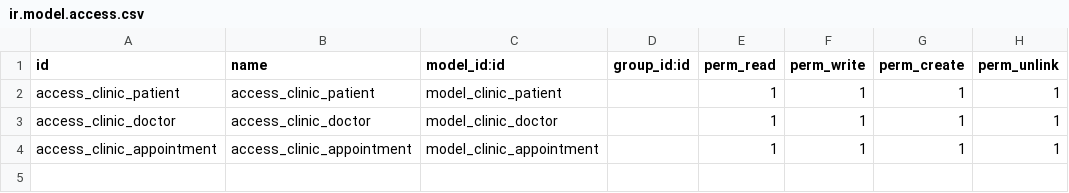
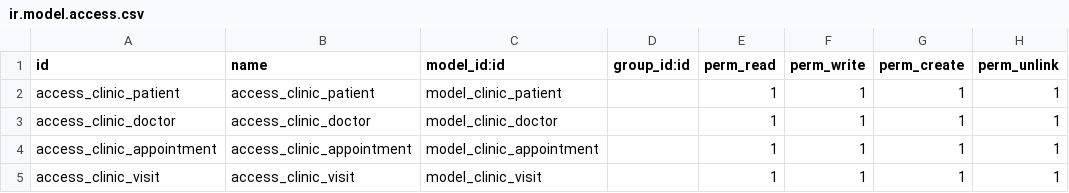
Before and after one commit to WaleedAlsafari/clinic_management, a CSV file: security/ir.model.access.csv, drawn as a sheet.

Commit message:
creating clinic.visit model (part 2)

```diff
--- a/security/ir.model.access.csv
+++ b/security/ir.model.access.csv
@@ -4 +4,2 @@ access_clinic_doctor,access_clinic_doctor,model_clinic_doctor,,1,1,1,1
 access_clinic_appointment,access_clinic_appointment,model_clinic_appointment,,1,1,1,1
+access_clinic_visit,access_clinic_visit,model_clinic_visit,,1,1,1,1
```
Also changed, not shown: 5 other files.
